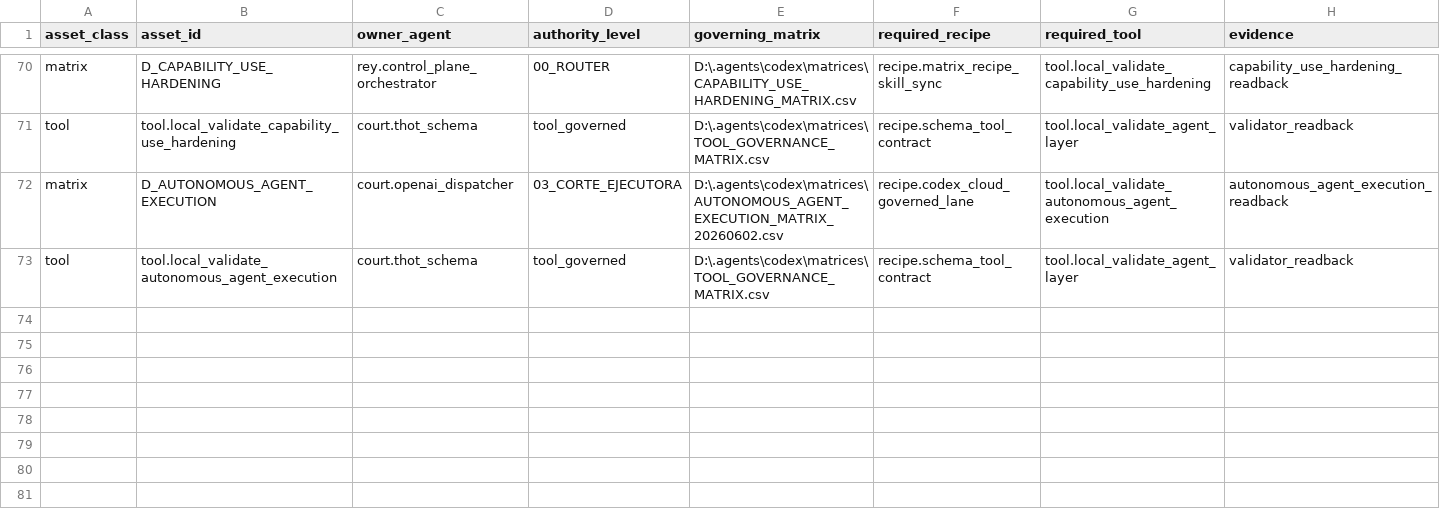
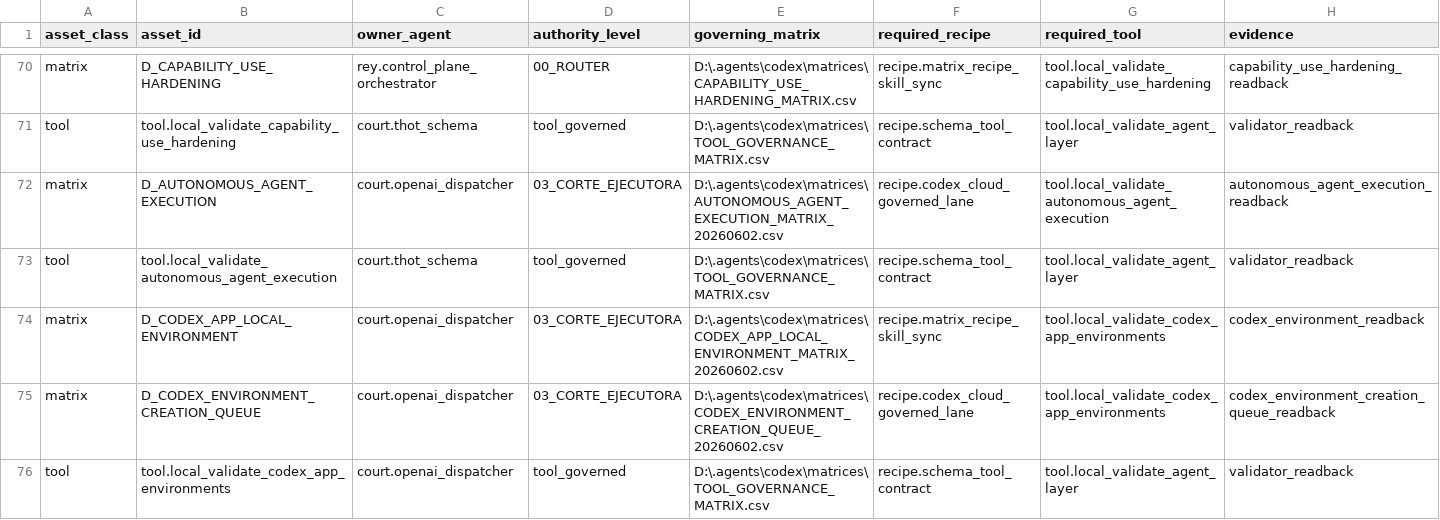
Before and after one commit to universo-rey/cabina-universal-d, a CSV file: .agents/codex/matrices/GOVERNED_ASSET_CANONICAL_INVENTORY.csv, drawn as a sheet; only a part is shown, gaps mark what is left out; rows hold the shown columns only; the diff names each change by its address in the sheet, - before the commit and + after, or states it on an @@ line.

```diff
--- a/.agents/codex/matrices/GOVERNED_ASSET_CANONICAL_INVENTORY.csv
+++ b/.agents/codex/matrices/GOVERNED_ASSET_CANONICAL_INVENTORY.csv
+row 74: matrix | D_CODEX_APP_LOCAL_ENVIRONMENT | court.openai_dispatcher | 03_CORTE_EJECUTORA | D:\.agents\codex\matrices\CODEX_APP_LOCAL_ENVIRONMENT_MATRIX_20260602.csv | recipe.matrix_recipe_skill_sync | tool.local_validate_codex_app_environments | codex_environment_readback
+row 75: matrix | D_CODEX_ENVIRONMENT_CREATION_QUEUE | court.openai_dispatcher | 03_CORTE_EJECUTORA | D:\.agents\codex\matrices\CODEX_ENVIRONMENT_CREATION_QUEUE_20260602.csv | recipe.codex_cloud_governed_lane | tool.local_validate_codex_app_environments | codex_environment_creation_queue_readback
+row 76: tool | tool.local_validate_codex_app_environments | court.openai_dispatcher | tool_governed | D:\.agents\codex\matrices\TOOL_GOVERNANCE_MATRIX.csv | recipe.schema_tool_contract | tool.local_validate_agent_layer | validator_readback
```
Also changed, not shown: .agents/codex/matrices/CAPABILITY_USE_HARDENING_MATRIX.csv, .agents/codex/matrices/MATRIX_INDEX.csv, 20 other files.
